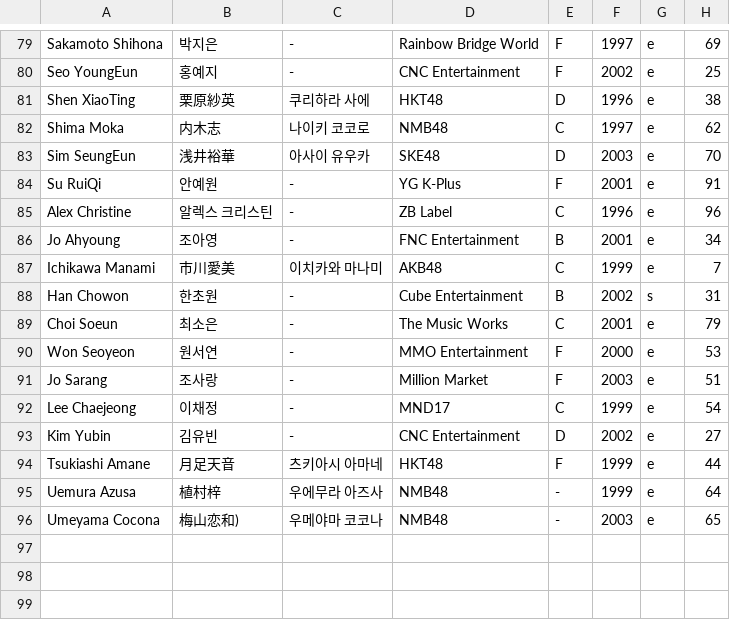
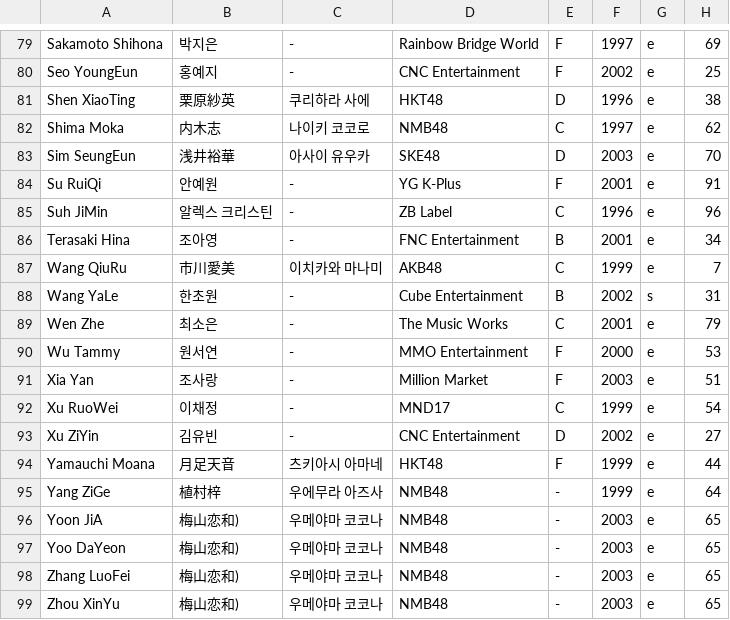
Before and after one commit to xuanhaorank54/PlanetGirls999, a CSV file: trainee_info.csv, drawn as a sheet; only a part is shown, gaps mark what is left out.

Commit message:
Update trainee_info.csv

```diff
--- a/trainee_info.csv
+++ b/trainee_info.csv
@@ -84,13 +84,16 @@
 "Su RuiQi","안예원","-","YG K-Plus","F","2001","e","91"
-"Alex Christine","알렉스 크리스틴","-","ZB Label","C","1996","e","96"
-"Jo Ahyoung","조아영","-","FNC Entertainment","B","2001","e","34"
-"Ichikawa Manami","市川愛美","이치카와 마나미","AKB48","C","1999","e","7"
-"Han Chowon","한초원","-","Cube Entertainment","B","2002","s","31"
-"Choi Soeun","최소은","-","The Music Works","C","2001","e","79"
-"Won Seoyeon","원서연","-","MMO Entertainment","F","2000","e","53"
-"Jo Sarang","조사랑","-","Million Market","F","2003","e","51"
-"Lee Chaejeong","이채정","-","MND17","C","1999","e","54"
-"Kim Yubin","김유빈","-","CNC Entertainment","D","2002","e","27"
-"Tsukiashi Amane","月足天音","츠키아시 아마네","HKT48","F","1999","e","44"
-"Uemura Azusa","植村梓","우에무라 아즈사","NMB48","-","1999","e","64"
-"Umeyama Cocona","梅山恋和)","우메야마 코코나","NMB48","-","2003","e","65"
+"Suh JiMin","알렉스 크리스틴","-","ZB Label","C","1996","e","96"
+"Terasaki Hina","조아영","-","FNC Entertainment","B","2001","e","34"
+"Wang QiuRu","市川愛美","이치카와 마나미","AKB48","C","1999","e","7"
+"Wang YaLe","한초원","-","Cube Entertainment","B","2002","s","31"
+"Wen Zhe","최소은","-","The Music Works","C","2001","e","79"
+"Wu Tammy","원서연","-","MMO Entertainment","F","2000","e","53"
+"Xia Yan","조사랑","-","Million Market","F","2003","e","51"
+"Xu RuoWei","이채정","-","MND17","C","1999","e","54"
+"Xu ZiYin","김유빈","-","CNC Entertainment","D","2002","e","27"
+"Yamauchi Moana","月足天音","츠키아시 아마네","HKT48","F","1999","e","44"
+"Yang ZiGe","植村梓","우에무라 아즈사","NMB48","-","1999","e","64"
+"Yoon JiA","梅山恋和)","우메야마 코코나","NMB48","-","2003","e","65"
+"Yoo DaYeon","梅山恋和)","우메야마 코코나","NMB48","-","2003","e","65"
+"Zhang LuoFei","梅山恋和)","우메야마 코코나","NMB48","-","2003","e","65"
+"Zhou XinYu","梅山恋和)","우메야마 코코나","NMB48","-","2003","e","65"
```
